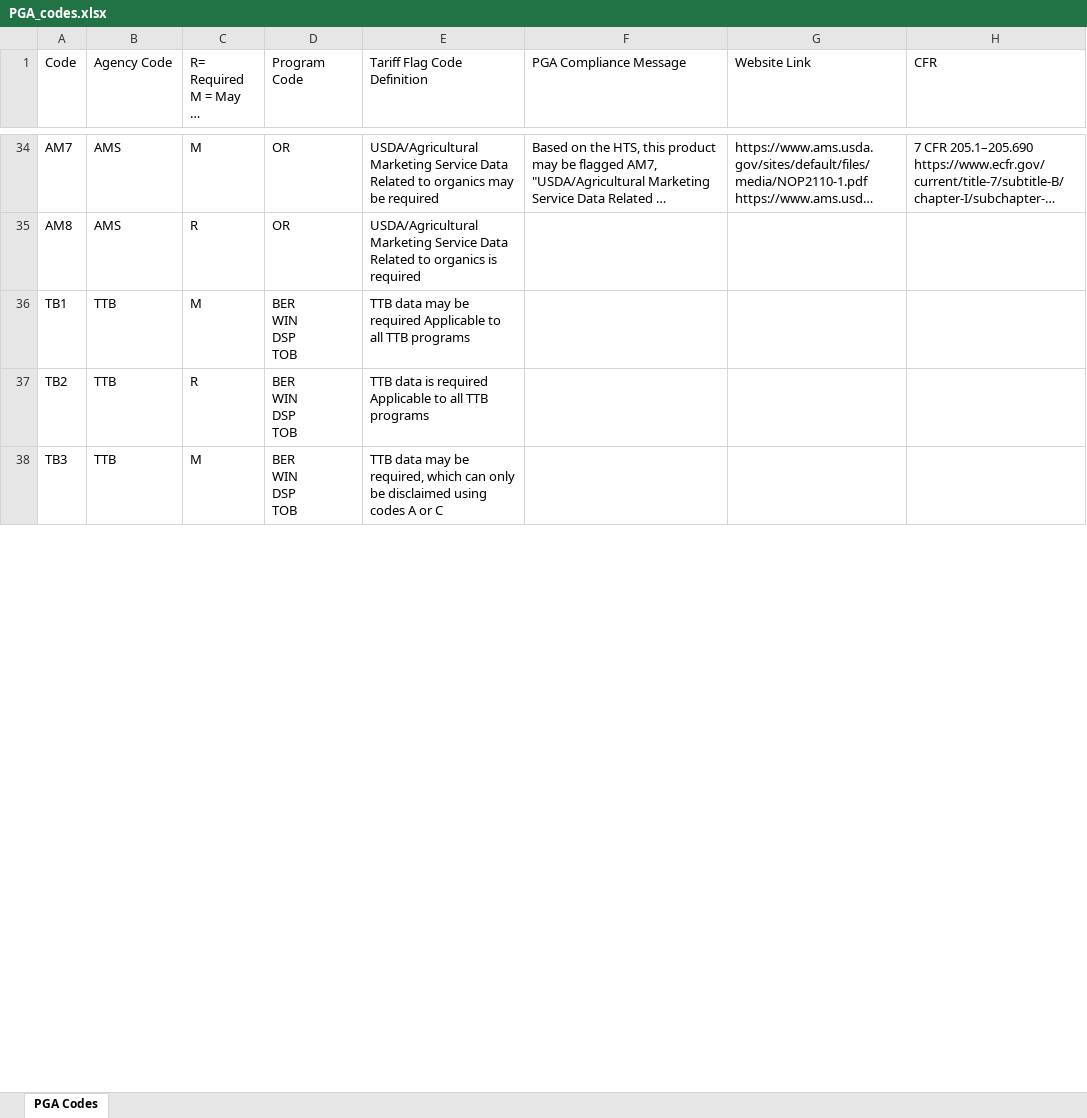
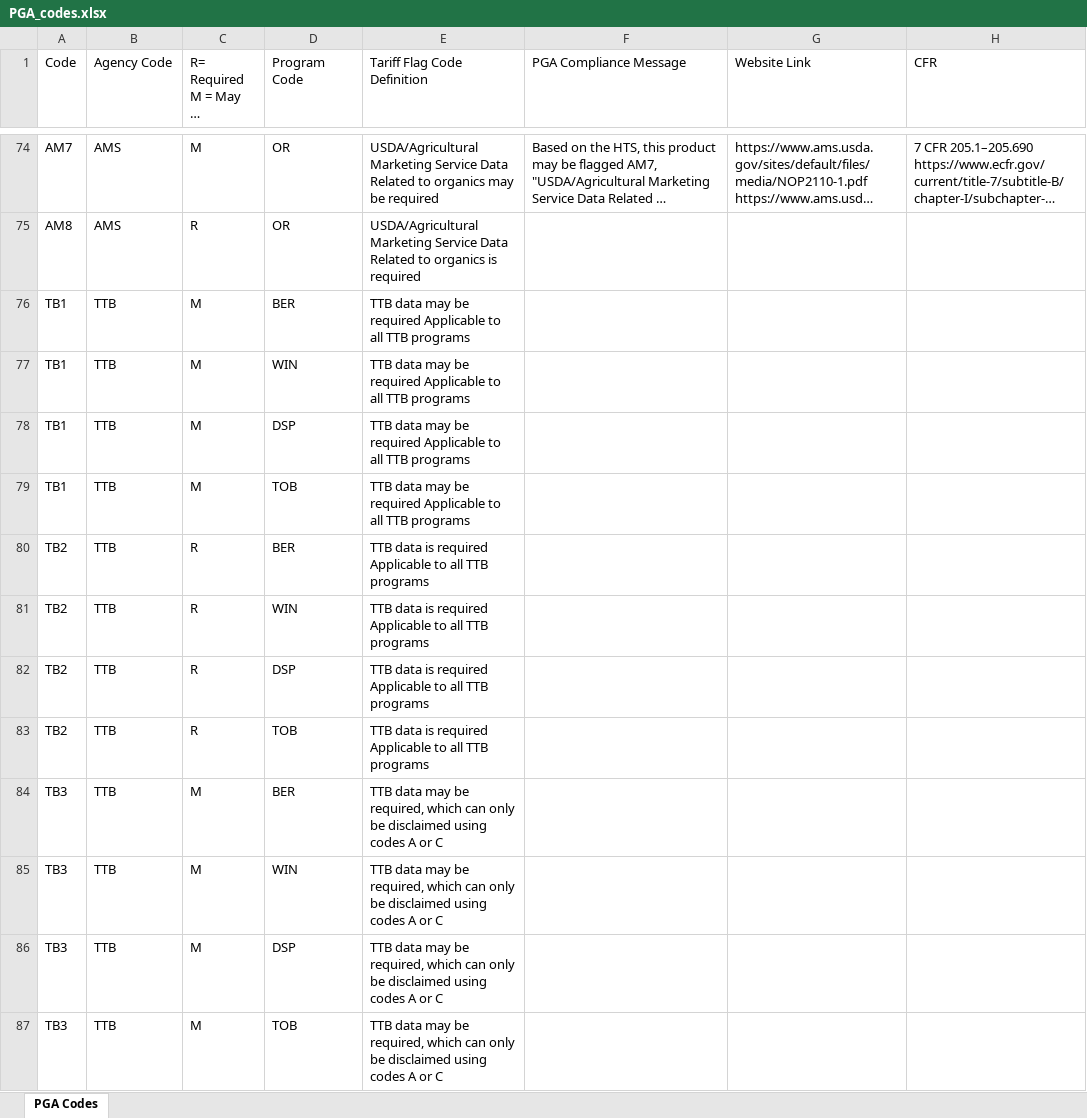
Before and after one commit to kabanec/PGA_flags, an Excel workbook: data/PGA_codes.xlsx, sheet PGA Codes, drawn as a sheet; only a part is shown, gaps mark what is left out; long unchanged cells end in …; values as stored, in another font and other column widths than the file's, no cell formats; addresses are those after the commit; ↵ is a line break in a cell; the diff covers the shown part only; the diff names each change by its address in the sheet, - before the commit and + after, or states it on an @@ line.

Commit message:
Add files via upload

```diff
--- a/data/PGA_codes.xlsx (sheet PGA Codes)
+++ b/data/PGA_codes.xlsx (sheet PGA Codes)
-D76 (Program Code): BER ↵ WIN ↵ DSP ↵ TOB
+D76 (Program Code): BER
+row 77: TB1 | TTB | M | WIN | TTB data may be required Applicable to all TTB programs
+row 78: TB1 | TTB | M | DSP | TTB data may be required Applicable to all TTB programs
+row 79: TB1 | TTB | M | TOB | TTB data may be required Applicable to all TTB programs
-D80 (Program Code): BER ↵ WIN ↵ DSP ↵ TOB
+D80 (Program Code): BER
+row 81: TB2 | TTB | R | WIN | TTB data is required Applicable to all TTB programs
+row 82: TB2 | TTB | R | DSP | TTB data is required Applicable to all TTB programs
+row 83: TB2 | TTB | R | TOB | TTB data is required Applicable to all TTB programs
-D84 (Program Code): BER ↵ WIN ↵ DSP ↵ TOB
+D84 (Program Code): BER
+row 85: TB3 | TTB | M | WIN | TTB data may be required, which can only be disclaimed using ↵ codes A or C
+row 86: TB3 | TTB | M | DSP | TTB data may be required, which can only be disclaimed using ↵ codes A or C
+row 87: TB3 | TTB | M | TOB | TTB data may be required, which can only be disclaimed using ↵ codes A or C
```
Also changed, not shown: 49 added rows, 2 removed rows and 11 edited cells elsewhere in this sheet, cell formats.
